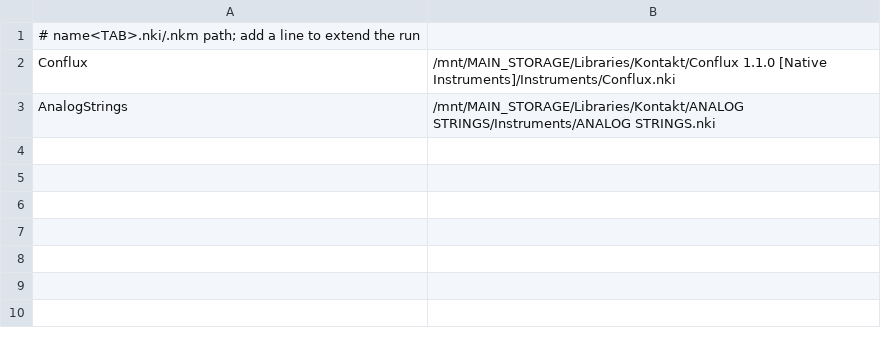
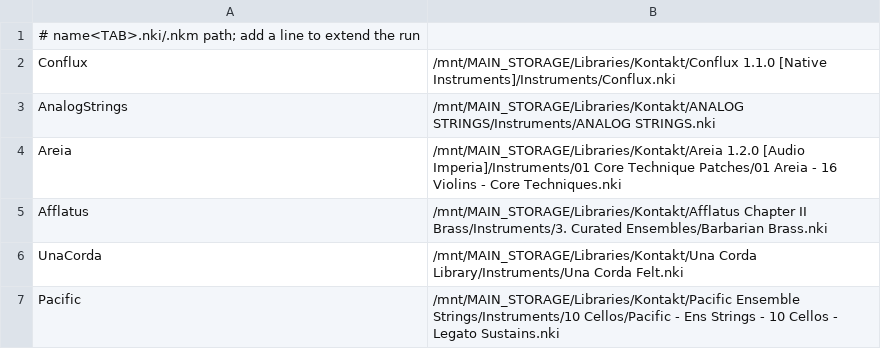
Before and after one commit to DerpcatMusic/KONTRA, a TSV file: tools/parity-run/instruments.tsv, drawn as a sheet.

```diff
--- a/tools/parity-run/instruments.tsv
+++ b/tools/parity-run/instruments.tsv
@@ -3 +3,5 @@ Conflux	/mnt/MAIN_STORAGE/Libraries/Kontakt/Conflux 1.1.0 [Native Instruments]/I
 AnalogStrings	/mnt/MAIN_STORAGE/Libraries/Kontakt/ANALOG STRINGS/Instruments/ANALOG STRINGS.nki
+Areia	/mnt/MAIN_STORAGE/Libraries/Kontakt/Areia 1.2.0 [Audio Imperia]/Instruments/01 Core Technique Patches/01 Areia - 16 Violins - Core Techniques.nki
+Afflatus	/mnt/MAIN_STORAGE/Libraries/Kontakt/Afflatus Chapter II Brass/Instruments/3. Curated Ensembles/Barbarian Brass.nki
+UnaCorda	/mnt/MAIN_STORAGE/Libraries/Kontakt/Una Corda Library/Instruments/Una Corda Felt.nki
+Pacific	/mnt/MAIN_STORAGE/Libraries/Kontakt/Pacific Ensemble Strings/Instruments/10 Cellos/Pacific - Ens Strings - 10 Cellos - Legato Sustains.nki
```
